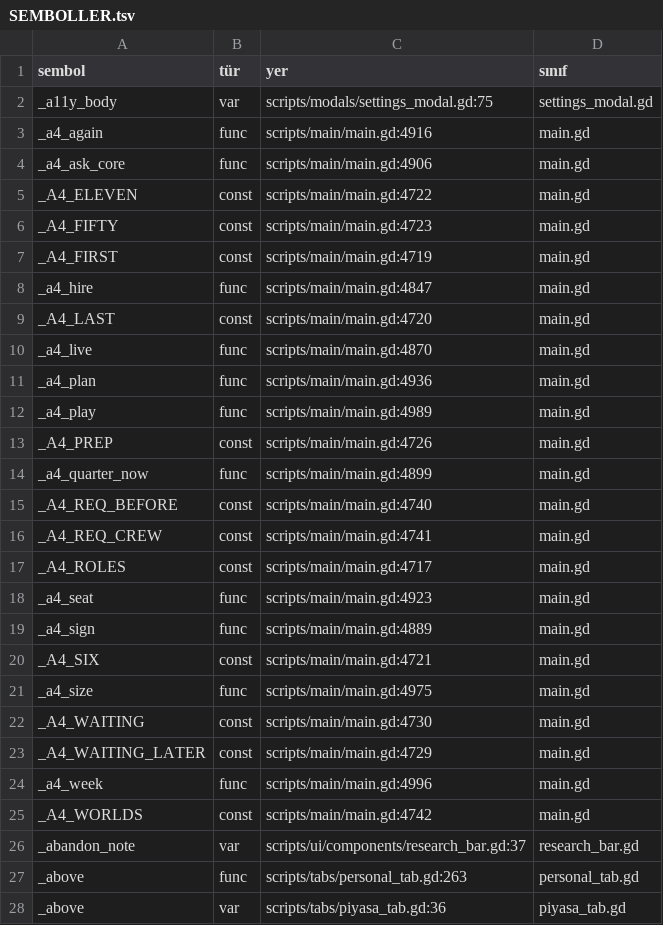
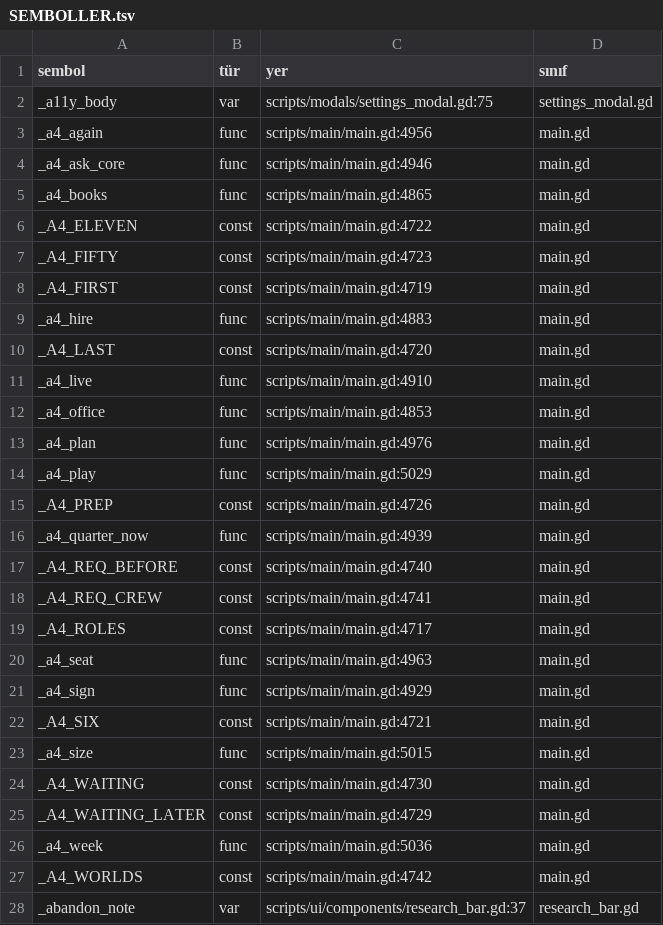
Before and after one commit to erdem1v/projectunicorn, a TSV file: project-unicorn/docs/kod_haritasi/SEMBOLLER.tsv, drawn as a sheet; only a part is shown; the shorter side is filled out with more unchanged rows; the diff covers the shown part only.

```diff
--- a/project-unicorn/docs/kod_haritasi/SEMBOLLER.tsv
+++ b/project-unicorn/docs/kod_haritasi/SEMBOLLER.tsv
@@ -2,4 +2,5 @@ sembol	tür	yer	sınıf
 _a11y_body	var	scripts/modals/settings_modal.gd:75	settings_modal.gd
-_a4_again	func	scripts/main/main.gd:4916	main.gd
-_a4_ask_core	func	scripts/main/main.gd:4906	main.gd
+_a4_again	func	scripts/main/main.gd:4956	main.gd
+_a4_ask_core	func	scripts/main/main.gd:4946	main.gd
+_a4_books	func	scripts/main/main.gd:4865	main.gd
 _A4_ELEVEN	const	scripts/main/main.gd:4722	main.gd
@@ -7,9 +8,10 @@ _A4_FIFTY	const	scripts/main/main.gd:4723	main.gd
 _A4_FIRST	const	scripts/main/main.gd:4719	main.gd
-_a4_hire	func	scripts/main/main.gd:4847	main.gd
+_a4_hire	func	scripts/main/main.gd:4883	main.gd
 _A4_LAST	const	scripts/main/main.gd:4720	main.gd
-_a4_live	func	scripts/main/main.gd:4870	main.gd
-_a4_plan	func	scripts/main/main.gd:4936	main.gd
-_a4_play	func	scripts/main/main.gd:4989	main.gd
+_a4_live	func	scripts/main/main.gd:4910	main.gd
+_a4_office	func	scripts/main/main.gd:4853	main.gd
+_a4_plan	func	scripts/main/main.gd:4976	main.gd
+_a4_play	func	scripts/main/main.gd:5029	main.gd
 _A4_PREP	const	scripts/main/main.gd:4726	main.gd
-_a4_quarter_now	func	scripts/main/main.gd:4899	main.gd
+_a4_quarter_now	func	scripts/main/main.gd:4939	main.gd
 _A4_REQ_BEFORE	const	scripts/main/main.gd:4740	main.gd
@@ -17,9 +19,9 @@ _A4_REQ_CREW	const	scripts/main/main.gd:4741	main.gd
 _A4_ROLES	const	scripts/main/main.gd:4717	main.gd
-_a4_seat	func	scripts/main/main.gd:4923	main.gd
-_a4_sign	func	scripts/main/main.gd:4889	main.gd
+_a4_seat	func	scripts/main/main.gd:4963	main.gd
+_a4_sign	func	scripts/main/main.gd:4929	main.gd
 _A4_SIX	const	scripts/main/main.gd:4721	main.gd
-_a4_size	func	scripts/main/main.gd:4975	main.gd
+_a4_size	func	scripts/main/main.gd:5015	main.gd
 _A4_WAITING	const	scripts/main/main.gd:4730	main.gd
 _A4_WAITING_LATER	const	scripts/main/main.gd:4729	main.gd
-_a4_week	func	scripts/main/main.gd:4996	main.gd
+_a4_week	func	scripts/main/main.gd:5036	main.gd
 _A4_WORLDS	const	scripts/main/main.gd:4742	main.gd
```
Also changed, not shown: 88 edited cells elsewhere in this file, 13 other files.
